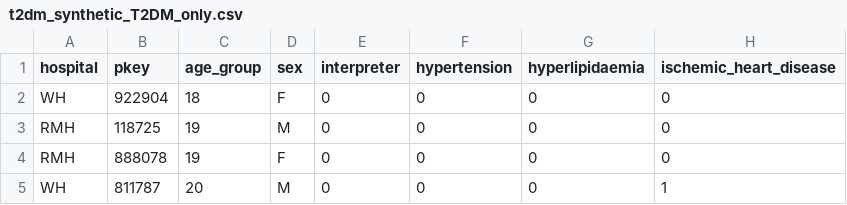
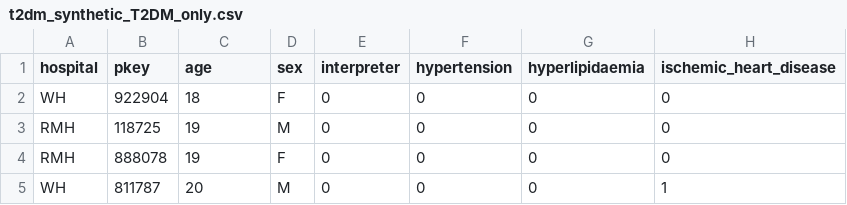
Before and after one commit to Marf-debug/lite-repository, a CSV file: t2dm_synthetic_T2DM_only.csv, drawn as a sheet; only a part is shown; the diff names each change by its address in the sheet, - before the commit and + after, or states it on an @@ line.

Commit message:
Add files via upload

```diff
--- a/t2dm_synthetic_T2DM_only.csv
+++ b/t2dm_synthetic_T2DM_only.csv
-C1: age_group
+C1: age
```
